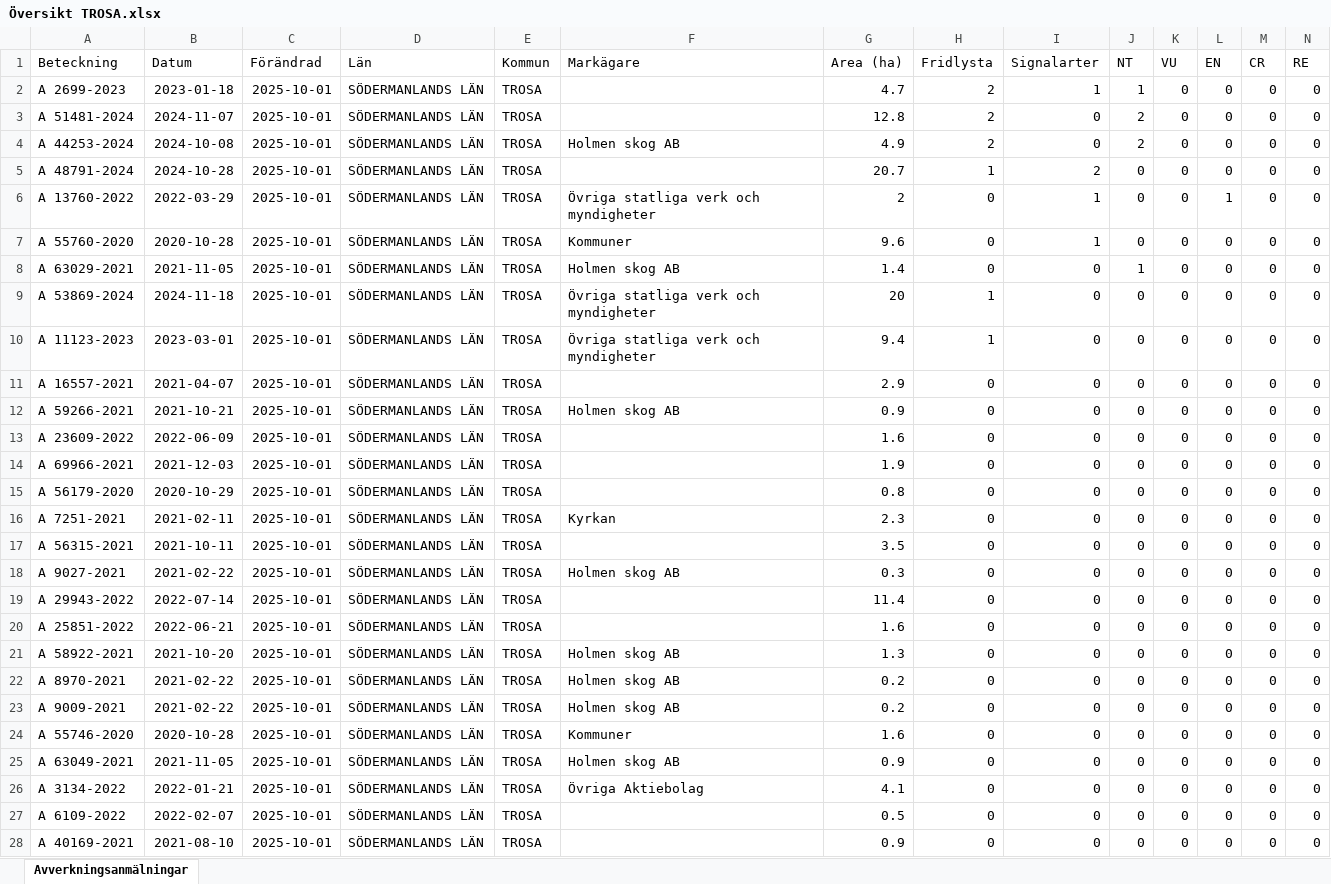
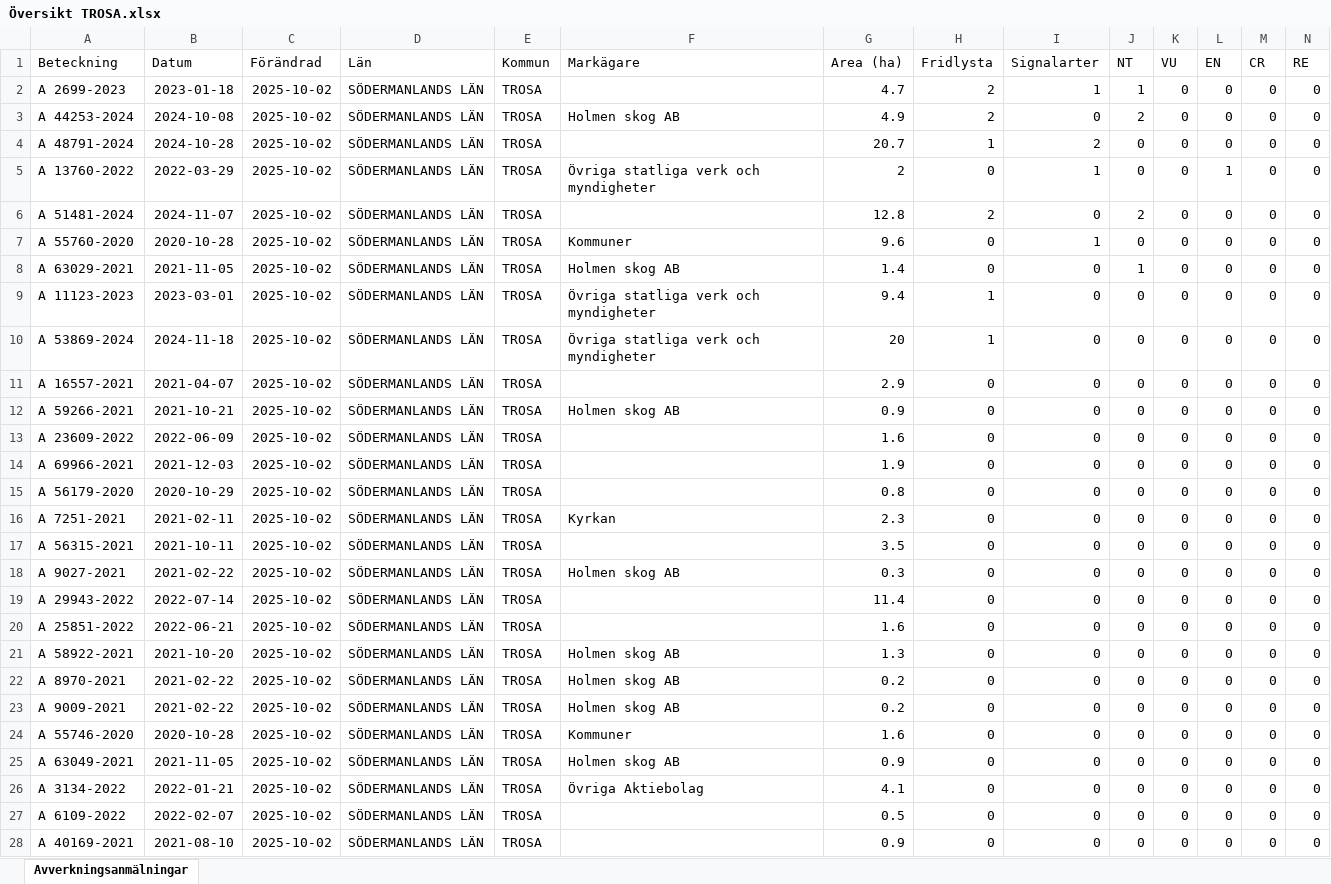
Before and after one commit to klasma/Logging_0488, an Excel workbook: Översikt TROSA.xlsx, sheet Avverkningsanmälningar, drawn as a sheet; only a part is shown; values as stored, in another font and other column widths than the file's, no borders; removed rows and columns are numbered as before the commit, all else as after; rows hold the shown columns only; the diff covers the shown part only; the diff names each change by its address in the sheet, - before the commit and + after, or states it on an @@ line.

```diff
--- a/Översikt TROSA.xlsx (sheet Avverkningsanmälningar)
+++ b/Översikt TROSA.xlsx (sheet Avverkningsanmälningar)
-C2 (Förändrad): 2025-10-01
+C2 (Förändrad): 2025-10-02
-row 3: A 51481-2024 | 2024-11-07 | 2025-10-01 | SÖDERMANLANDS LÄN | TROSA |  | 12.8 | 2 | 0 | 2 | 0 | 0 | 0 | 0
-C3:C5 (Förändrad): 2025-10-01
+C3:C5 (Förändrad): 2025-10-02
+row 6: A 51481-2024 | 2024-11-07 | 2025-10-02 | SÖDERMANLANDS LÄN | TROSA |  | 12.8 | 2 | 0 | 2 | 0 | 0 | 0 | 0
-C7:C8 (Förändrad): 2025-10-01
+C7:C8 (Förändrad): 2025-10-02
-row 9: A 53869-2024 | 2024-11-18 | 2025-10-01 | SÖDERMANLANDS LÄN | TROSA | Övriga statliga verk och myndigheter | 20 | 1 | 0 | 0 | 0 | 0 | 0 | 0
-C9 (Förändrad): 2025-10-01
+C9 (Förändrad): 2025-10-02
+row 10: A 53869-2024 | 2024-11-18 | 2025-10-02 | SÖDERMANLANDS LÄN | TROSA | Övriga statliga verk och myndigheter | 20 | 1 | 0 | 0 | 0 | 0 | 0 | 0
-C11:C28 (Förändrad): 2025-10-01
+C11:C28 (Förändrad): 2025-10-02
```
Also changed, not shown: 11 added rows, 10 removed rows and 142 edited cells elsewhere in this sheet, artfynd/A 13760-2022 artfynd.xlsx, artfynd/A 48791-2024 artfynd.xlsx, 49 other files.
